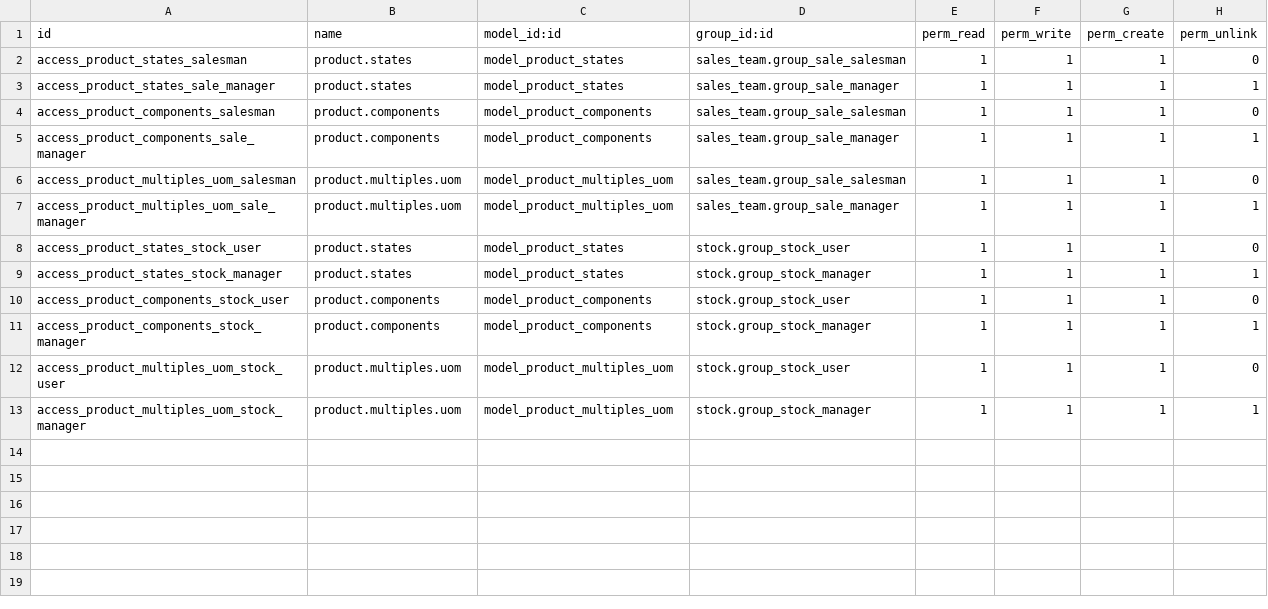
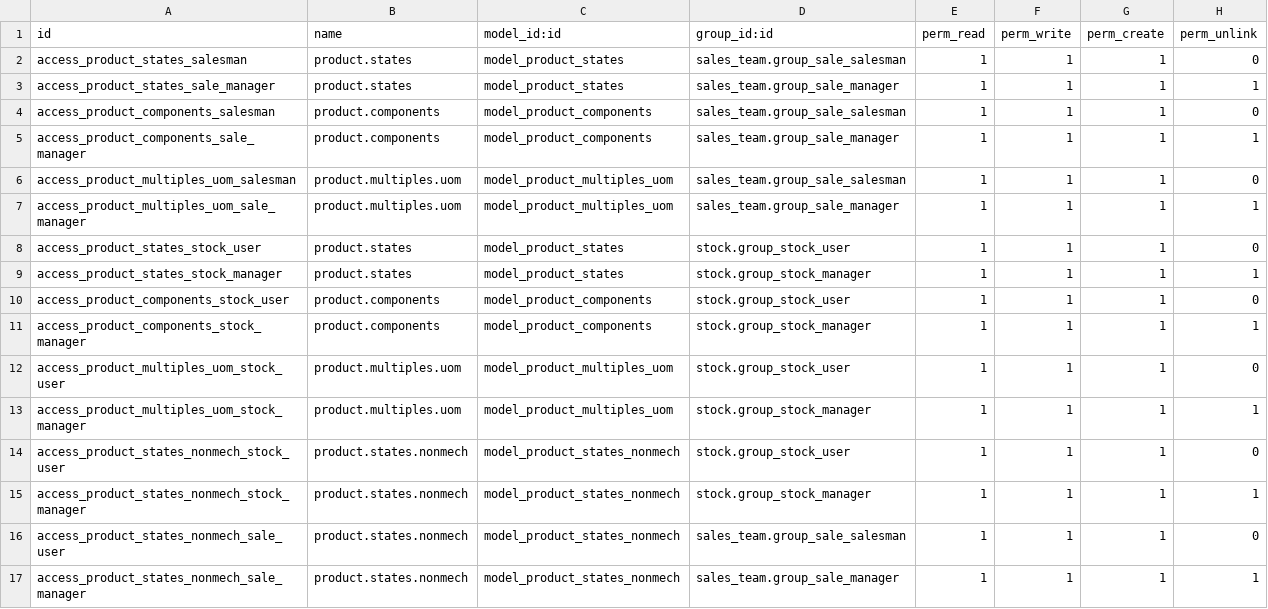
Before and after one commit to mah007/conalquipo, a CSV file: con_product/security/ir.model.access.csv, drawn as a sheet; the diff names each change by its address in the sheet, - before the commit and + after, or states it on an @@ line.

Commit message:
[ADD] - Se añade modelo para determinar las ubicaciones de los productos no mecanicos

```diff
--- a/con_product/security/ir.model.access.csv
+++ b/con_product/security/ir.model.access.csv
+row 14: access_product_states_nonmech_stock_user | product.states.nonmech | model_product_states_nonmech | stock.group_stock_user | 1 | 1 | 1 | 0
+row 15: access_product_states_nonmech_stock_manager | product.states.nonmech | model_product_states_nonmech | stock.group_stock_manager | 1 | 1 | 1 | 1
+row 16: access_product_states_nonmech_sale_user | product.states.nonmech | model_product_states_nonmech | sales_team.group_sale_salesman | 1 | 1 | 1 | 0
+row 17: access_product_states_nonmech_sale_manager | product.states.nonmech | model_product_states_nonmech | sales_team.group_sale_manager | 1 | 1 | 1 | 1
```
Also changed, not shown: 2 other files.
